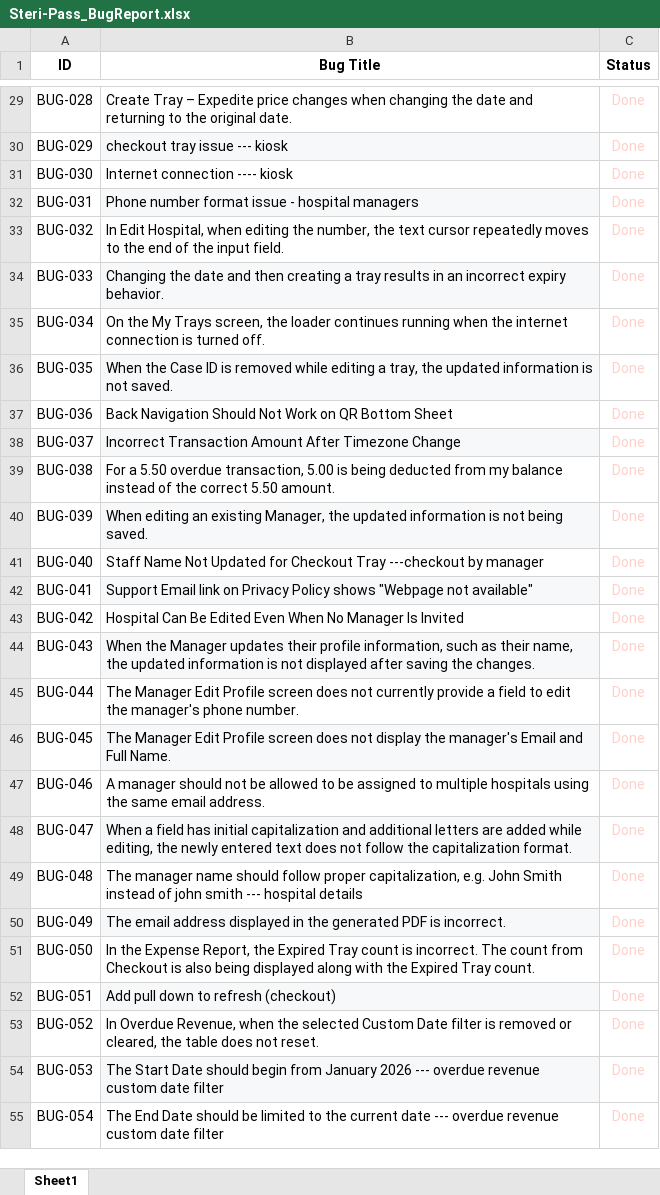
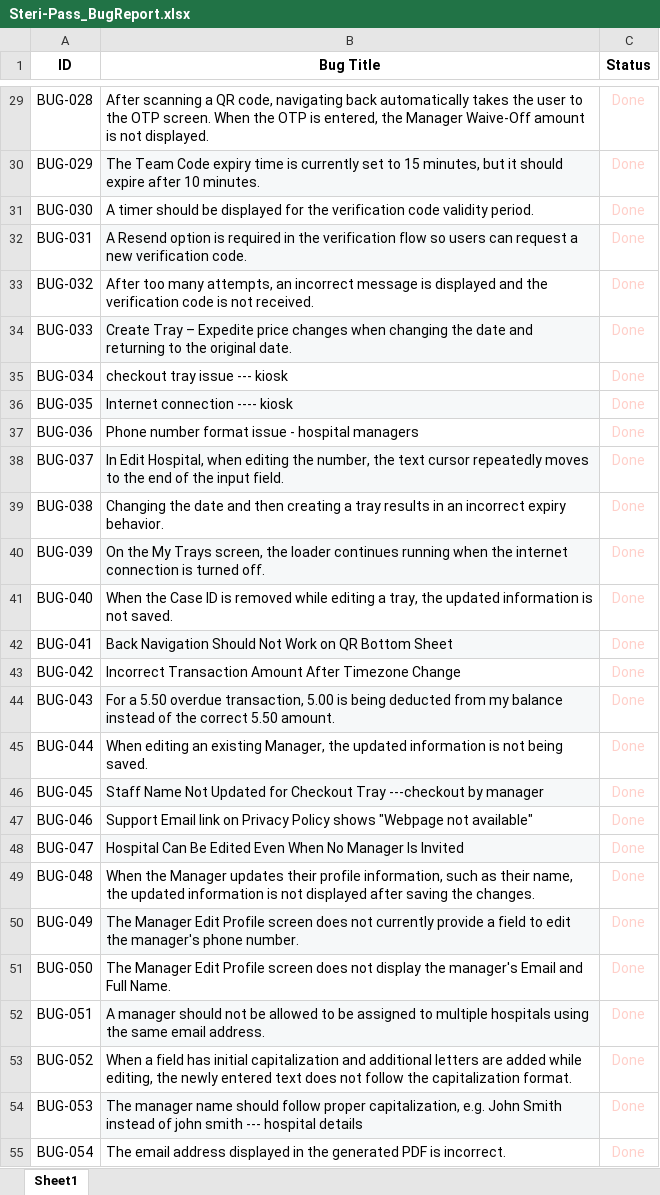
Before and after one commit to rahinanawab/Steri-Pass, an Excel workbook: Steri-Pass_BugReport.xlsx, sheet Sheet1, drawn as a sheet; only a part is shown, gaps mark what is left out; values as stored, in another font and other column widths than the file's, no borders; charts and pictures and table styles not drawn; the diff covers the shown part only; the diff names each change by its address in the sheet, - before the commit and + after, or states it on an @@ line.

Commit message:
Add README, bug report

```diff
--- a/Steri-Pass_BugReport.xlsx (sheet Sheet1)
+++ b/Steri-Pass_BugReport.xlsx (sheet Sheet1)
-B29 (Bug Title): Create Tray – Expedite price changes when changing the date and returning to the original date.
+B29 (Bug Title): After scanning a QR code, navigating back automatically takes the user to the OTP screen. When the OTP is entered, the Manager Waive-Off amount is not displayed.
-B30 (Bug Title): checkout tray issue --- kiosk
+B30 (Bug Title): The Team Code expiry time is currently set to 15 minutes, but it should expire after 10 minutes.
-B31 (Bug Title): Internet connection ---- kiosk
+B31 (Bug Title): A timer should be displayed for the verification code validity period.
-B32 (Bug Title): Phone number format issue - hospital managers
+B32 (Bug Title): A Resend option is required in the verification flow so users can request a new verification code.
-B33 (Bug Title): In Edit Hospital, when editing the number, the text cursor repeatedly moves to the end of the input field.
+B33 (Bug Title): After too many attempts, an incorrect message is displayed and the verification code is not received.
-B34 (Bug Title): Changing the date and then creating a tray results in an incorrect expiry behavior.
+B34 (Bug Title): Create Tray – Expedite price changes when changing the date and returning to the original date.
-B35 (Bug Title): On the My Trays screen, the loader continues running when the internet connection is turned off.
+B35 (Bug Title): checkout tray issue --- kiosk
-B36 (Bug Title): When the Case ID is removed while editing a tray, the updated information is not saved.
+B36 (Bug Title): Internet connection ---- kiosk
-B37 (Bug Title): Back Navigation Should Not Work on QR Bottom Sheet
+B37 (Bug Title): Phone number format issue - hospital managers
-B38 (Bug Title): Incorrect Transaction Amount After Timezone Change
+B38 (Bug Title): In Edit Hospital, when editing the number, the text cursor repeatedly moves to the end of the input field.
-B39 (Bug Title): For a 5.50 overdue transaction, 5.00 is being deducted from my balance instead of the correct 5.50 amount.
+B39 (Bug Title): Changing the date and then creating a tray results in an incorrect expiry behavior.
-B40 (Bug Title): When editing an existing Manager, the updated information is not being saved.
+B40 (Bug Title): On the My Trays screen, the loader continues running when the internet connection is turned off.
-B41 (Bug Title): Staff Name Not Updated for Checkout Tray ---checkout by manager
+B41 (Bug Title): When the Case ID is removed while editing a tray, the updated information is not saved.
-B42 (Bug Title): Support Email link on Privacy Policy shows "Webpage not available"
+B42 (Bug Title): Back Navigation Should Not Work on QR Bottom Sheet
-B43 (Bug Title): Hospital Can Be Edited Even When No Manager Is Invited
+B43 (Bug Title): Incorrect Transaction Amount After Timezone Change
-B44 (Bug Title): When the Manager updates their profile information, such as their name, the updated information is not displayed after saving the changes.
+B44 (Bug Title): For a 5.50 overdue transaction, 5.00 is being deducted from my balance instead of the correct 5.50 amount.
-B45 (Bug Title): The Manager Edit Profile screen does not currently provide a field to edit the manager's phone number.
+B45 (Bug Title): When editing an existing Manager, the updated information is not being saved.
-B46 (Bug Title): The Manager Edit Profile screen does not display the manager's Email and Full Name.
+B46 (Bug Title): Staff Name Not Updated for Checkout Tray ---checkout by manager
-B47 (Bug Title): A manager should not be allowed to be assigned to multiple hospitals using the same email address.
+B47 (Bug Title): Support Email link on Privacy Policy shows "Webpage not available"
-B48 (Bug Title): When a field has initial capitalization and additional letters are added while editing, the newly entered text does not follow the capitalization format.
+B48 (Bug Title): Hospital Can Be Edited Even When No Manager Is Invited
-B49 (Bug Title): The manager name should follow proper capitalization, e.g. John Smith instead of john smith --- hospital details
+B49 (Bug Title): When the Manager updates their profile information, such as their name, the updated information is not displayed after saving the changes.
-B50 (Bug Title): The email address displayed in the generated PDF is incorrect.
+B50 (Bug Title): The Manager Edit Profile screen does not currently provide a field to edit the manager's phone number.
-B51 (Bug Title): In the Expense Report, the Expired Tray count is incorrect. The count from Checkout is also being displayed along with the Expired Tray count.
+B51 (Bug Title): The Manager Edit Profile screen does not display the manager's Email and Full Name.
-B52 (Bug Title): Add pull down to refresh (checkout)
+B52 (Bug Title): A manager should not be allowed to be assigned to multiple hospitals using the same email address.
-B53 (Bug Title): In Overdue Revenue, when the selected Custom Date filter is removed or cleared, the table does not reset.
+B53 (Bug Title): When a field has initial capitalization and additional letters are added while editing, the newly entered text does not follow the capitalization format.
-B54 (Bug Title): The Start Date should begin from January 2026 --- overdue revenue custom date filter
+B54 (Bug Title): The manager name should follow proper capitalization, e.g. John Smith instead of john smith --- hospital details
-B55 (Bug Title): The End Date should be limited to the current date --- overdue revenue custom date filter
+B55 (Bug Title): The email address displayed in the generated PDF is incorrect.
```
Also changed, not shown: 12 added rows and 289 edited cells elsewhere in this sheet.
